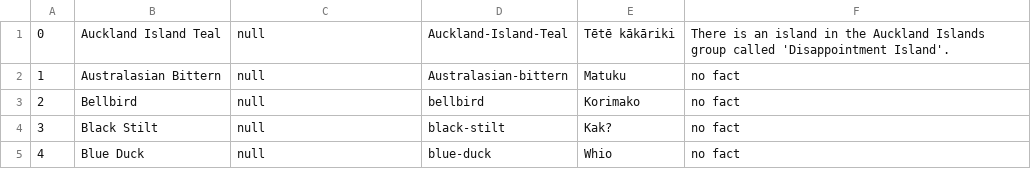
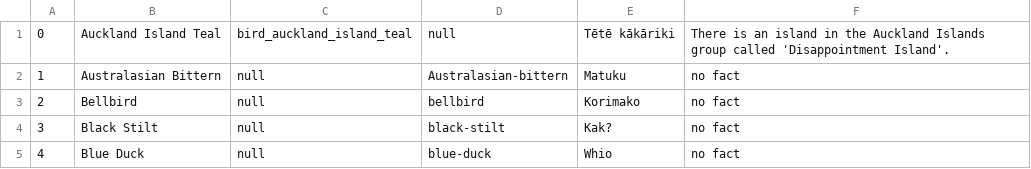
Before and after one commit to NyoomNyoom/COSC345-Manu-project, a CSV file: ManuProjectFiles/app/src/main/assets/bird-data.csv, drawn as a sheet; only a part is shown.

```diff
--- a/ManuProjectFiles/app/src/main/assets/bird-data.csv
+++ b/ManuProjectFiles/app/src/main/assets/bird-data.csv
@@ -1,2 +1,2 @@
-0,Auckland Island Teal,null,Auckland-Island-Teal,Tētē kākāriki,There is an island in the Auckland Islands group called 'Disappointment Island'.
+0,Auckland Island Teal,bird_auckland_island_teal,null,Tētē kākāriki,There is an island in the Auckland Islands group called 'Disappointment Island'.
 1,Australasian Bittern,null,Australasian-bittern,Matuku,no fact
```
Also changed, not shown: 2 other files.
